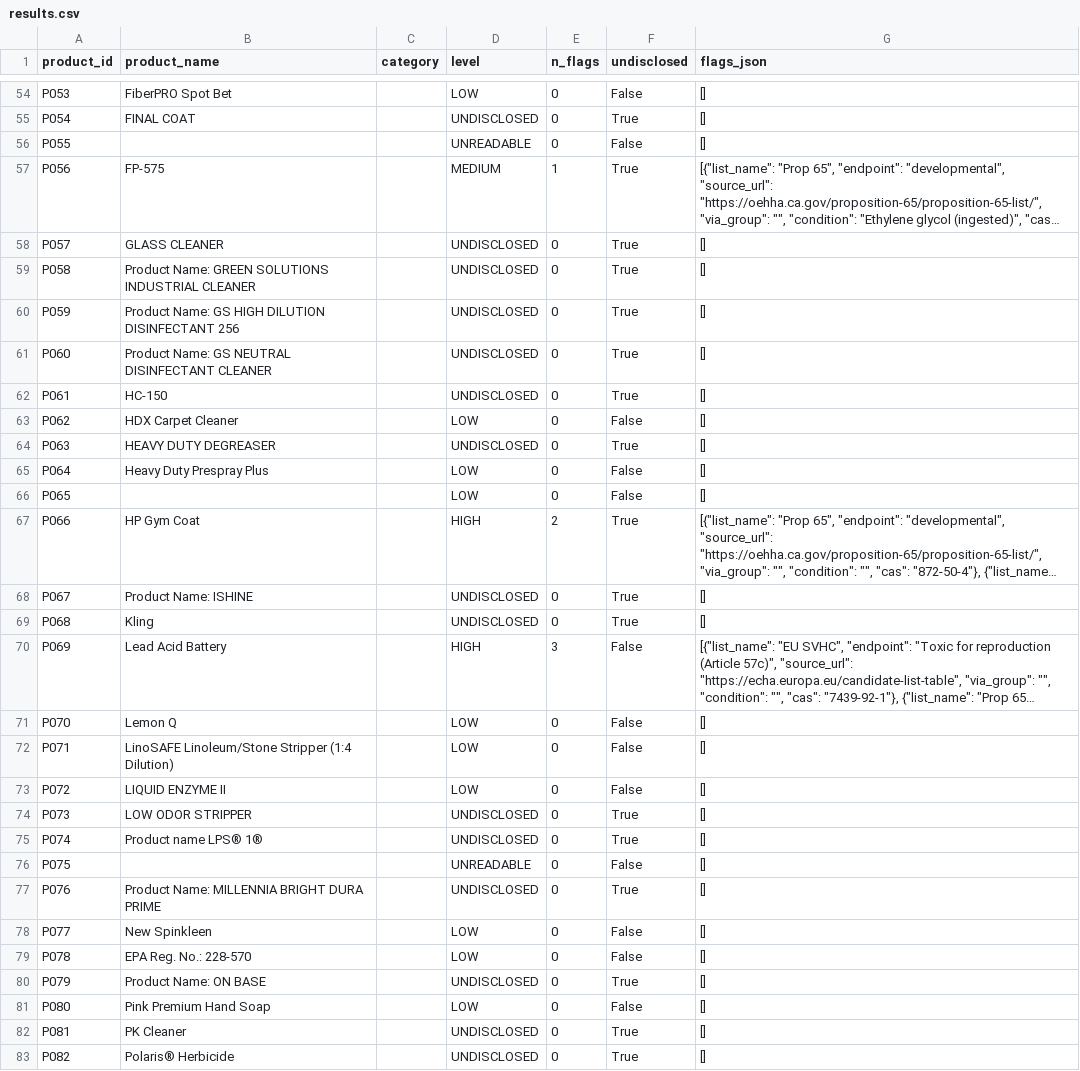
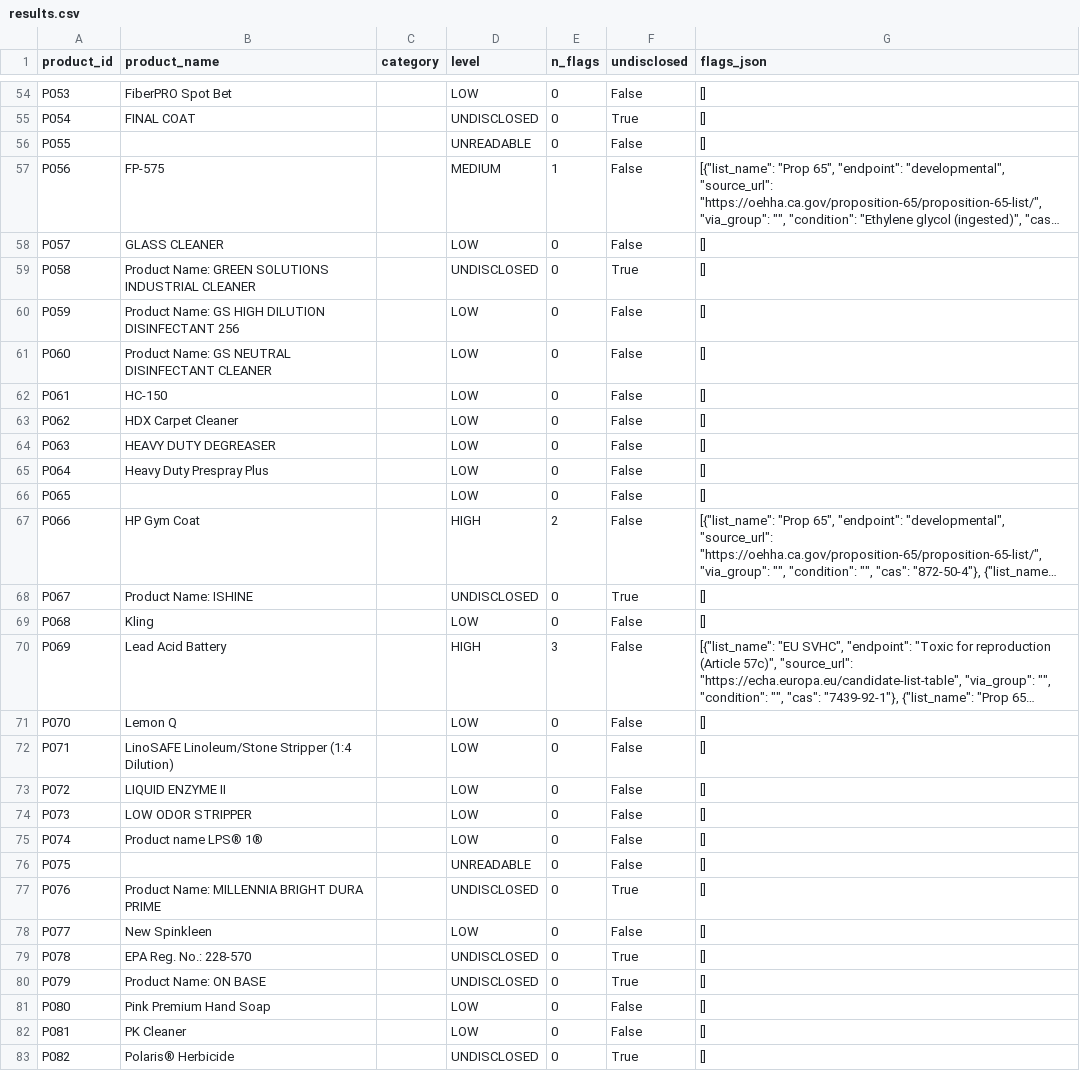
Before and after one commit to shreya189283y/sds-audit, a CSV file: data/results.csv, drawn as a sheet; only a part is shown, gaps mark what is left out; long unchanged cells end in …; the diff covers the shown part only; the diff names each change by its address in the sheet, - before the commit and + after, or states it on an @@ line.

```diff
--- a/data/results.csv
+++ b/data/results.csv
-F57:F58 (undisclosed): True
+F57:F58 (undisclosed): False
-D58 (level): UNDISCLOSED
+D58 (level): LOW
-D60:D62 (level): UNDISCLOSED
+D60:D62 (level): LOW
-F60:F62 (undisclosed): True
+F60:F62 (undisclosed): False
-D64 (level): UNDISCLOSED
+D64 (level): LOW
-F64 (undisclosed): True
+F64 (undisclosed): False
-F67 (undisclosed): True
+F67 (undisclosed): False
-D69 (level): UNDISCLOSED
+D69 (level): LOW
-F69 (undisclosed): True
+F69 (undisclosed): False
-D74:D75 (level): UNDISCLOSED
+D74:D75 (level): LOW
-F74:F75 (undisclosed): True
+F74:F75 (undisclosed): False
-D79 (level): LOW
+D79 (level): UNDISCLOSED
-F79 (undisclosed): False
+F79 (undisclosed): True
-D82 (level): UNDISCLOSED
+D82 (level): LOW
-F82 (undisclosed): True
+F82 (undisclosed): False
```
Also changed, not shown: 40 edited cells elsewhere in this file, 2 other files.
